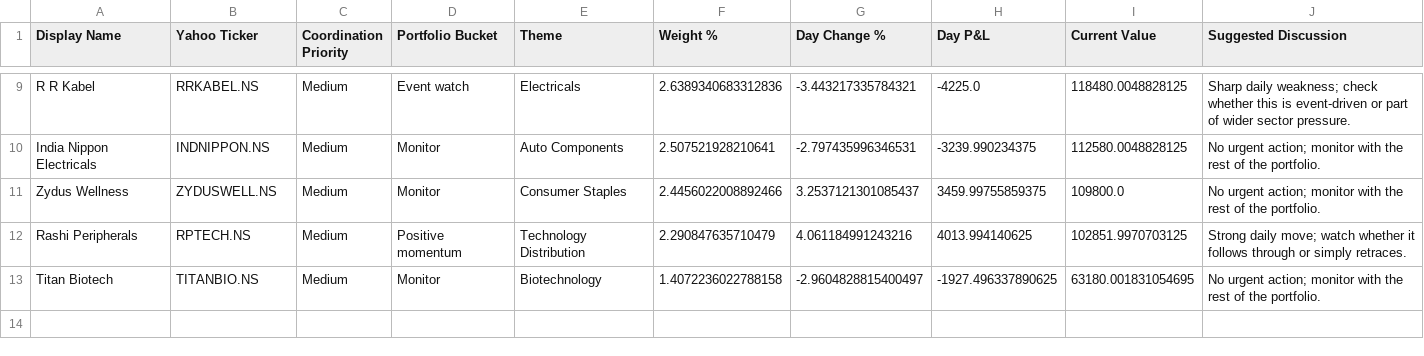
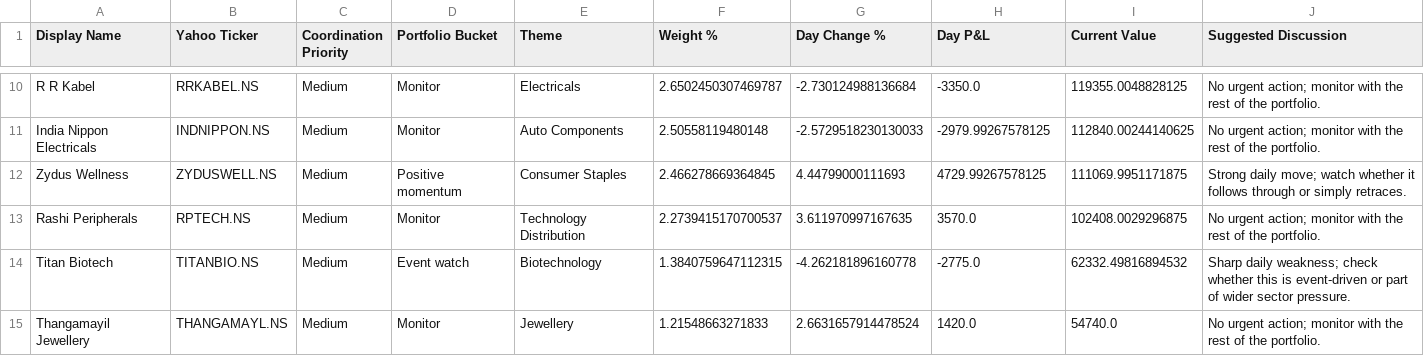
Before and after one commit to hvj7p7shkv-hub/anshuman-portfolio-dashboard, a CSV file: data/action_queue.csv, drawn as a sheet; only a part is shown, gaps mark what is left out; addresses are those after the commit; the diff covers the shown part only; the diff names each change by its address in the sheet, - before the commit and + after, or states it on an @@ line.

```diff
--- a/data/action_queue.csv
+++ b/data/action_queue.csv
-D10 (Portfolio Bucket): Event watch
+D10 (Portfolio Bucket): Monitor
-F10 (Weight %): 2.6389340683312836
+F10 (Weight %): 2.6502450307469787
-G10 (Day Change %): -3.443217335784321
+G10 (Day Change %): -2.730124988136684
-H10 (Day P&L): -4225.0
+H10 (Day P&L): -3350.0
-I10 (Current Value): 118480.0048828125
+I10 (Current Value): 119355.0048828125
-J10 (Suggested Discussion): Sharp daily weakness; check whether this is event-driven or part of wider sector pressure.
+J10 (Suggested Discussion): No urgent action; monitor with the rest of the portfolio.
-F11 (Weight %): 2.507521928210641
+F11 (Weight %): 2.50558119480148
-G11 (Day Change %): -2.797435996346531
+G11 (Day Change %): -2.5729518230130033
-H11 (Day P&L): -3239.990234375
+H11 (Day P&L): -2979.99267578125
-I11 (Current Value): 112580.0048828125
+I11 (Current Value): 112840.00244140625
-D12 (Portfolio Bucket): Monitor
+D12 (Portfolio Bucket): Positive momentum
-F12 (Weight %): 2.4456022008892466
+F12 (Weight %): 2.466278669364845
-G12 (Day Change %): 3.2537121301085437
+G12 (Day Change %): 4.44799000111693
-H12 (Day P&L): 3459.99755859375
+H12 (Day P&L): 4729.99267578125
-I12 (Current Value): 109800.0
+I12 (Current Value): 111069.9951171875
-J12 (Suggested Discussion): No urgent action; monitor with the rest of the portfolio.
+J12 (Suggested Discussion): Strong daily move; watch whether it follows through or simply retraces.
-D13 (Portfolio Bucket): Positive momentum
+D13 (Portfolio Bucket): Monitor
-F13 (Weight %): 2.290847635710479
+F13 (Weight %): 2.2739415170700537
-G13 (Day Change %): 4.061184991243216
+G13 (Day Change %): 3.611970997167635
-H13 (Day P&L): 4013.994140625
+H13 (Day P&L): 3570.0
-I13 (Current Value): 102851.9970703125
+I13 (Current Value): 102408.0029296875
-J13 (Suggested Discussion): Strong daily move; watch whether it follows through or simply retraces.
+J13 (Suggested Discussion): No urgent action; monitor with the rest of the portfolio.
-D14 (Portfolio Bucket): Monitor
+D14 (Portfolio Bucket): Event watch
-F14 (Weight %): 1.4072236022788158
+F14 (Weight %): 1.3840759647112315
-G14 (Day Change %): -2.9604828815400497
+G14 (Day Change %): -4.262181896160778
-H14 (Day P&L): -1927.496337890625
+H14 (Day P&L): -2775.0
-I14 (Current Value): 63180.001831054695
+I14 (Current Value): 62332.49816894532
-J14 (Suggested Discussion): No urgent action; monitor with the rest of the portfolio.
+J14 (Suggested Discussion): Sharp daily weakness; check whether this is event-driven or part of wider sector pressure.
+row 15: Thangamayil Jewellery | THANGAMAYL.NS | Medium | Monitor | Jewellery | 1.21548663271833 | 2.6631657914478524 | 1420.0 | 54740.0 | No urgent action; monitor with the rest of the portfolio.
```
Also changed, not shown: 2 added rows, 1 removed row and 26 edited cells elsewhere in this file, data/holdings.csv, 1 other file.
